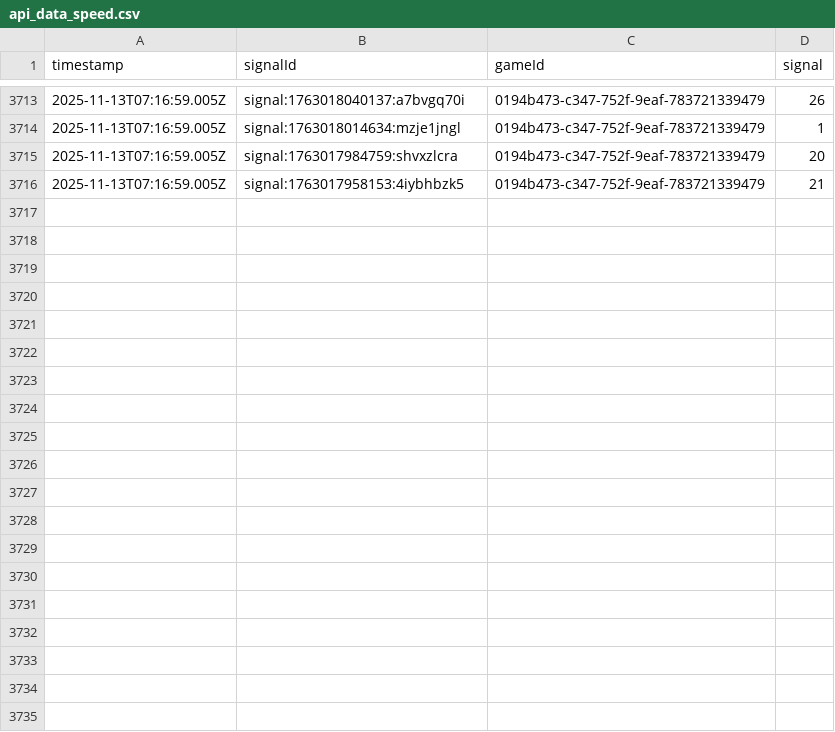
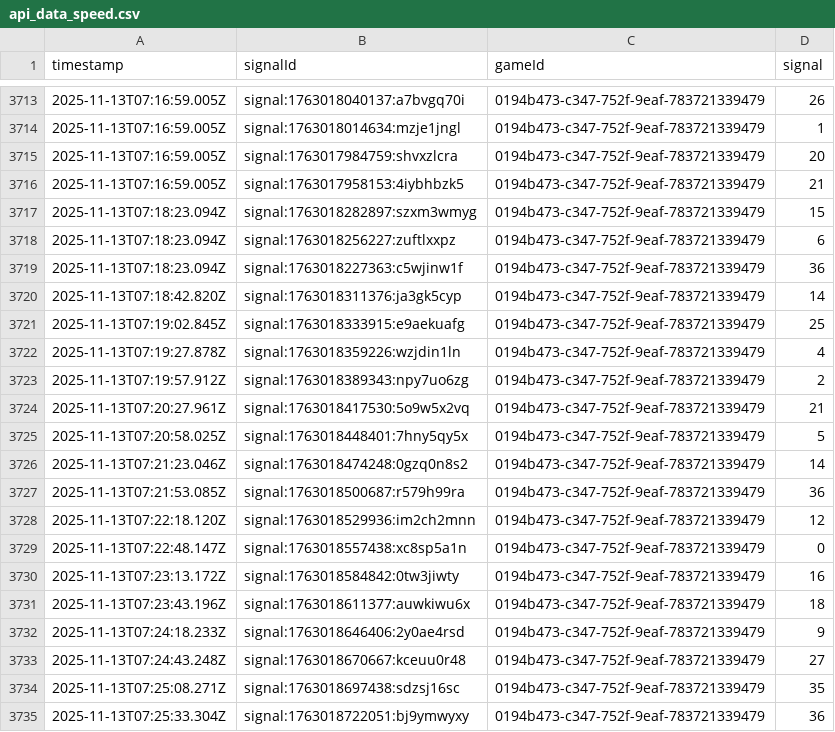
Before and after one commit to programadorFB/roleta3, a CSV file: api_data_speed.csv, drawn as a sheet; only a part is shown, gaps mark what is left out; the diff covers the shown part only; the diff names each change by its address in the sheet, - before the commit and + after, or states it on an @@ line.

```diff
--- a/api_data_speed.csv
+++ b/api_data_speed.csv
+row 3717: 2025-11-13T07:18:23.094Z | signal:1763018282897:szxm3wmyg | 0194b473-c347-752f-9eaf-783721339479 | 15
+row 3718: 2025-11-13T07:18:23.094Z | signal:1763018256227:zuftlxxpz | 0194b473-c347-752f-9eaf-783721339479 | 6
+row 3719: 2025-11-13T07:18:23.094Z | signal:1763018227363:c5wjinw1f | 0194b473-c347-752f-9eaf-783721339479 | 36
+row 3720: 2025-11-13T07:18:42.820Z | signal:1763018311376:ja3gk5cyp | 0194b473-c347-752f-9eaf-783721339479 | 14
+row 3721: 2025-11-13T07:19:02.845Z | signal:1763018333915:e9aekuafg | 0194b473-c347-752f-9eaf-783721339479 | 25
+row 3722: 2025-11-13T07:19:27.878Z | signal:1763018359226:wzjdin1ln | 0194b473-c347-752f-9eaf-783721339479 | 4
+row 3723: 2025-11-13T07:19:57.912Z | signal:1763018389343:npy7uo6zg | 0194b473-c347-752f-9eaf-783721339479 | 2
+row 3724: 2025-11-13T07:20:27.961Z | signal:1763018417530:5o9w5x2vq | 0194b473-c347-752f-9eaf-783721339479 | 21
+row 3725: 2025-11-13T07:20:58.025Z | signal:1763018448401:7hny5qy5x | 0194b473-c347-752f-9eaf-783721339479 | 5
+row 3726: 2025-11-13T07:21:23.046Z | signal:1763018474248:0gzq0n8s2 | 0194b473-c347-752f-9eaf-783721339479 | 14
+row 3727: 2025-11-13T07:21:53.085Z | signal:1763018500687:r579h99ra | 0194b473-c347-752f-9eaf-783721339479 | 36
+row 3728: 2025-11-13T07:22:18.120Z | signal:1763018529936:im2ch2mnn | 0194b473-c347-752f-9eaf-783721339479 | 12
+row 3729: 2025-11-13T07:22:48.147Z | signal:1763018557438:xc8sp5a1n | 0194b473-c347-752f-9eaf-783721339479 | 0
+row 3730: 2025-11-13T07:23:13.172Z | signal:1763018584842:0tw3jiwty | 0194b473-c347-752f-9eaf-783721339479 | 16
+row 3731: 2025-11-13T07:23:43.196Z | signal:1763018611377:auwkiwu6x | 0194b473-c347-752f-9eaf-783721339479 | 18
+row 3732: 2025-11-13T07:24:18.233Z | signal:1763018646406:2y0ae4rsd | 0194b473-c347-752f-9eaf-783721339479 | 9
+row 3733: 2025-11-13T07:24:43.248Z | signal:1763018670667:kceuu0r48 | 0194b473-c347-752f-9eaf-783721339479 | 27
+row 3734: 2025-11-13T07:25:08.271Z | signal:1763018697438:sdzsj16sc | 0194b473-c347-752f-9eaf-783721339479 | 35
+row 3735: 2025-11-13T07:25:33.304Z | signal:1763018722051:bj9ymwyxy | 0194b473-c347-752f-9eaf-783721339479 | 36
```
Also changed, not shown: 9 added rows elsewhere in this file, api_data_brasileira.csv, api_data_immersive.csv, 4 other files.
